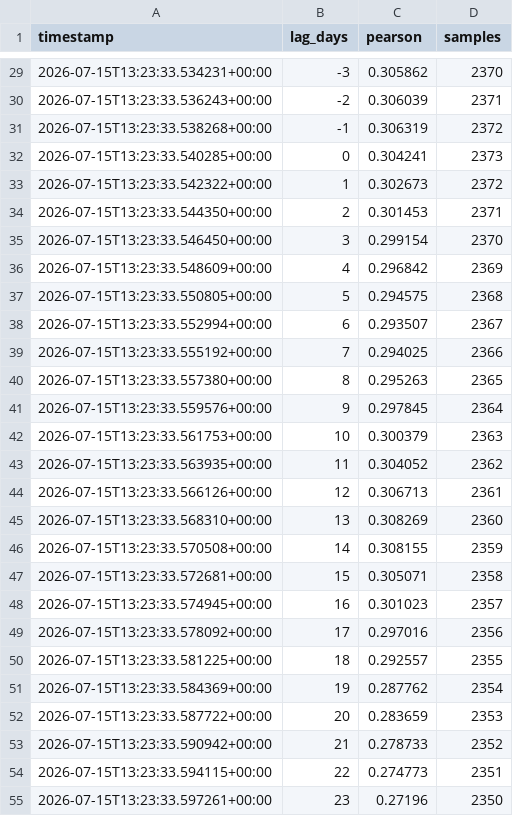
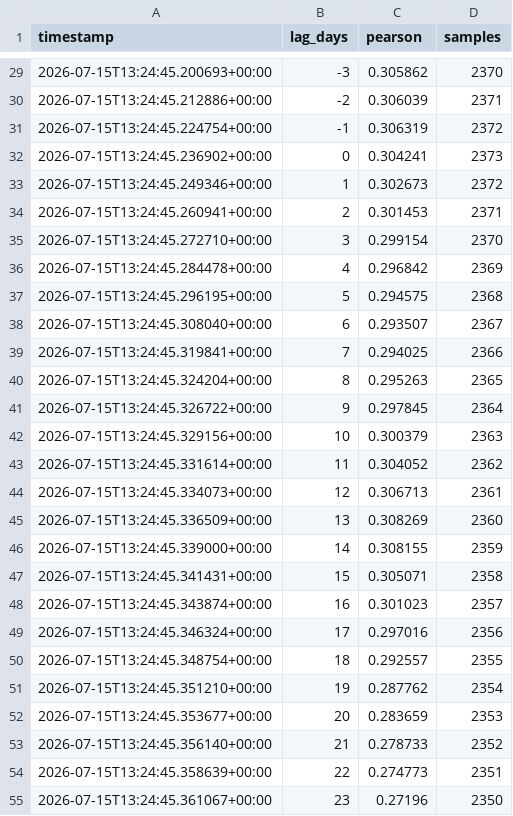
Before and after one commit to mechmind-dwv/FTRT-3.0, a CSV file: experiments/EXP090_cross_lag/results/cross_lag.csv, drawn as a sheet; only a part is shown, gaps mark what is left out; the diff covers the shown part only.

```diff
--- a/experiments/EXP090_cross_lag/results/cross_lag.csv
+++ b/experiments/EXP090_cross_lag/results/cross_lag.csv
@@ -29,27 +29,27 @@ timestamp,lag_days,pearson,samples
-2026-07-15T13:23:33.534231+00:00,-3,0.305862,2370
-2026-07-15T13:23:33.536243+00:00,-2,0.306039,2371
-2026-07-15T13:23:33.538268+00:00,-1,0.306319,2372
-2026-07-15T13:23:33.540285+00:00,0,0.304241,2373
-2026-07-15T13:23:33.542322+00:00,1,0.302673,2372
-2026-07-15T13:23:33.544350+00:00,2,0.301453,2371
-2026-07-15T13:23:33.546450+00:00,3,0.299154,2370
-2026-07-15T13:23:33.548609+00:00,4,0.296842,2369
-2026-07-15T13:23:33.550805+00:00,5,0.294575,2368
-2026-07-15T13:23:33.552994+00:00,6,0.293507,2367
-2026-07-15T13:23:33.555192+00:00,7,0.294025,2366
-2026-07-15T13:23:33.557380+00:00,8,0.295263,2365
-2026-07-15T13:23:33.559576+00:00,9,0.297845,2364
-2026-07-15T13:23:33.561753+00:00,10,0.300379,2363
-2026-07-15T13:23:33.563935+00:00,11,0.304052,2362
-2026-07-15T13:23:33.566126+00:00,12,0.306713,2361
-2026-07-15T13:23:33.568310+00:00,13,0.308269,2360
-2026-07-15T13:23:33.570508+00:00,14,0.308155,2359
-2026-07-15T13:23:33.572681+00:00,15,0.305071,2358
-2026-07-15T13:23:33.574945+00:00,16,0.301023,2357
-2026-07-15T13:23:33.578092+00:00,17,0.297016,2356
-2026-07-15T13:23:33.581225+00:00,18,0.292557,2355
-2026-07-15T13:23:33.584369+00:00,19,0.287762,2354
-2026-07-15T13:23:33.587722+00:00,20,0.283659,2353
-2026-07-15T13:23:33.590942+00:00,21,0.278733,2352
-2026-07-15T13:23:33.594115+00:00,22,0.274773,2351
-2026-07-15T13:23:33.597261+00:00,23,0.27196,2350
+2026-07-15T13:24:45.200693+00:00,-3,0.305862,2370
+2026-07-15T13:24:45.212886+00:00,-2,0.306039,2371
+2026-07-15T13:24:45.224754+00:00,-1,0.306319,2372
+2026-07-15T13:24:45.236902+00:00,0,0.304241,2373
+2026-07-15T13:24:45.249346+00:00,1,0.302673,2372
+2026-07-15T13:24:45.260941+00:00,2,0.301453,2371
+2026-07-15T13:24:45.272710+00:00,3,0.299154,2370
+2026-07-15T13:24:45.284478+00:00,4,0.296842,2369
+2026-07-15T13:24:45.296195+00:00,5,0.294575,2368
+2026-07-15T13:24:45.308040+00:00,6,0.293507,2367
+2026-07-15T13:24:45.319841+00:00,7,0.294025,2366
+2026-07-15T13:24:45.324204+00:00,8,0.295263,2365
+2026-07-15T13:24:45.326722+00:00,9,0.297845,2364
+2026-07-15T13:24:45.329156+00:00,10,0.300379,2363
+2026-07-15T13:24:45.331614+00:00,11,0.304052,2362
+2026-07-15T13:24:45.334073+00:00,12,0.306713,2361
+2026-07-15T13:24:45.336509+00:00,13,0.308269,2360
+2026-07-15T13:24:45.339000+00:00,14,0.308155,2359
+2026-07-15T13:24:45.341431+00:00,15,0.305071,2358
+2026-07-15T13:24:45.343874+00:00,16,0.301023,2357
+2026-07-15T13:24:45.346324+00:00,17,0.297016,2356
+2026-07-15T13:24:45.348754+00:00,18,0.292557,2355
+2026-07-15T13:24:45.351210+00:00,19,0.287762,2354
+2026-07-15T13:24:45.353677+00:00,20,0.283659,2353
+2026-07-15T13:24:45.356140+00:00,21,0.278733,2352
+2026-07-15T13:24:45.358639+00:00,22,0.274773,2351
+2026-07-15T13:24:45.361067+00:00,23,0.27196,2350
```
Also changed, not shown: 34 edited cells elsewhere in this file, 1 other file.
